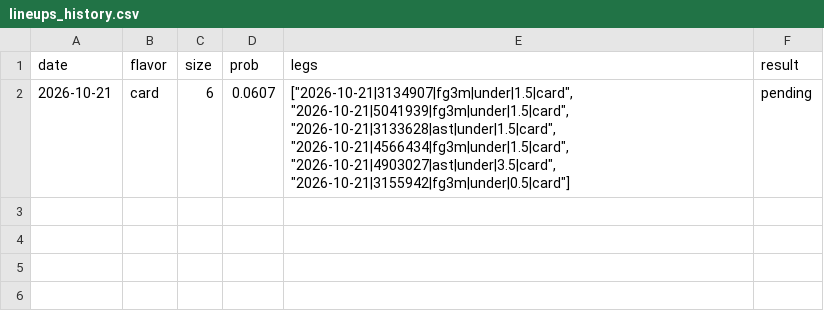
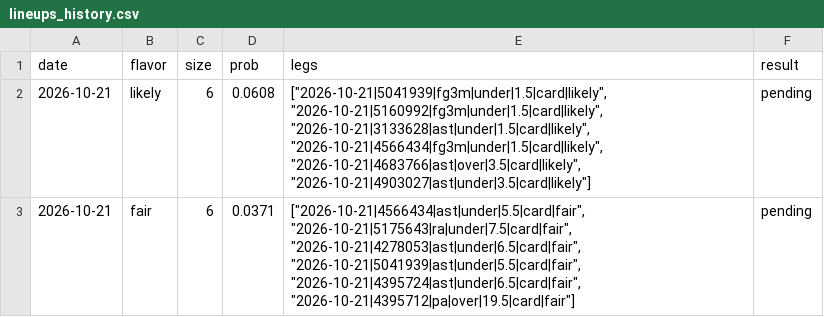
Before and after one commit to Abs-23/nba-prop-engine, a CSV file: data/lineups_history.csv, drawn as a sheet.

```diff
--- a/data/lineups_history.csv
+++ b/data/lineups_history.csv
@@ -1,2 +1,3 @@
 date,flavor,size,prob,legs,result
-2026-10-21,card,6,0.0607,"[""2026-10-21|3134907|fg3m|under|1.5|card"", ""2026-10-21|5041939|fg3m|under|1.5|card"", ""2026-10-21|3133628|ast|under|1.5|card"", ""2026-10-21|4566434|fg3m|under|1.5|card"", ""2026-10-21|4903027|ast|under|3.5|card"", ""2026-10-21|3155942|fg3m|under|0.5|card""]",pending
+2026-10-21,likely,6,0.0608,"[""2026-10-21|5041939|fg3m|under|1.5|card|likely"", ""2026-10-21|5160992|fg3m|under|1.5|card|likely"", ""2026-10-21|3133628|ast|under|1.5|card|likely"", ""2026-10-21|4566434|fg3m|under|1.5|card|likely"", ""2026-10-21|4683766|ast|over|3.5|card|likely"", ""2026-10-21|4903027|ast|under|3.5|card|likely""]",pending
+2026-10-21,fair,6,0.0371,"[""2026-10-21|4566434|ast|under|5.5|card|fair"", ""2026-10-21|5175643|ra|under|7.5|card|fair"", ""2026-10-21|4278053|ast|under|6.5|card|fair"", ""2026-10-21|5041939|ast|under|5.5|card|fair"", ""2026-10-21|4395724|ast|under|6.5|card|fair"", ""2026-10-21|4395712|pa|over|19.5|card|fair""]",pending
```
Also changed, not shown: 6 other files.
